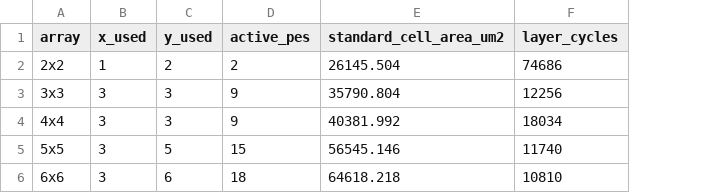
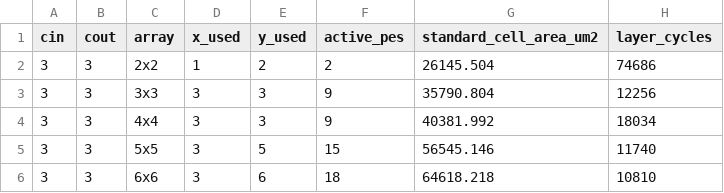
Before and after one commit to tarsioonofrio/sauria, a CSV file: experiments/asic_notebook_power/reports/int16_ppa_energy_20261006.csv, drawn as a sheet; only a part is shown; the diff names each change by its address in the sheet, - before the commit and + after, or states it on an @@ line.

Commit message:
reports: add Cin3 Cout12 ASIC campaign

```diff
--- a/experiments/asic_notebook_power/reports/int16_ppa_energy_20261006.csv
+++ b/experiments/asic_notebook_power/reports/int16_ppa_energy_20261006.csv
+column A (cin), rows 2-6: all 3
+column B (cout), rows 2-6: all 3
```
Also changed, not shown: experiments/asic_notebook_power/reports/int16_ppa_energy_20261008.csv, experiments/asic_notebook_power/reports/int16_synthesis_internal_500mhz_20261007.csv, 10 other files.
